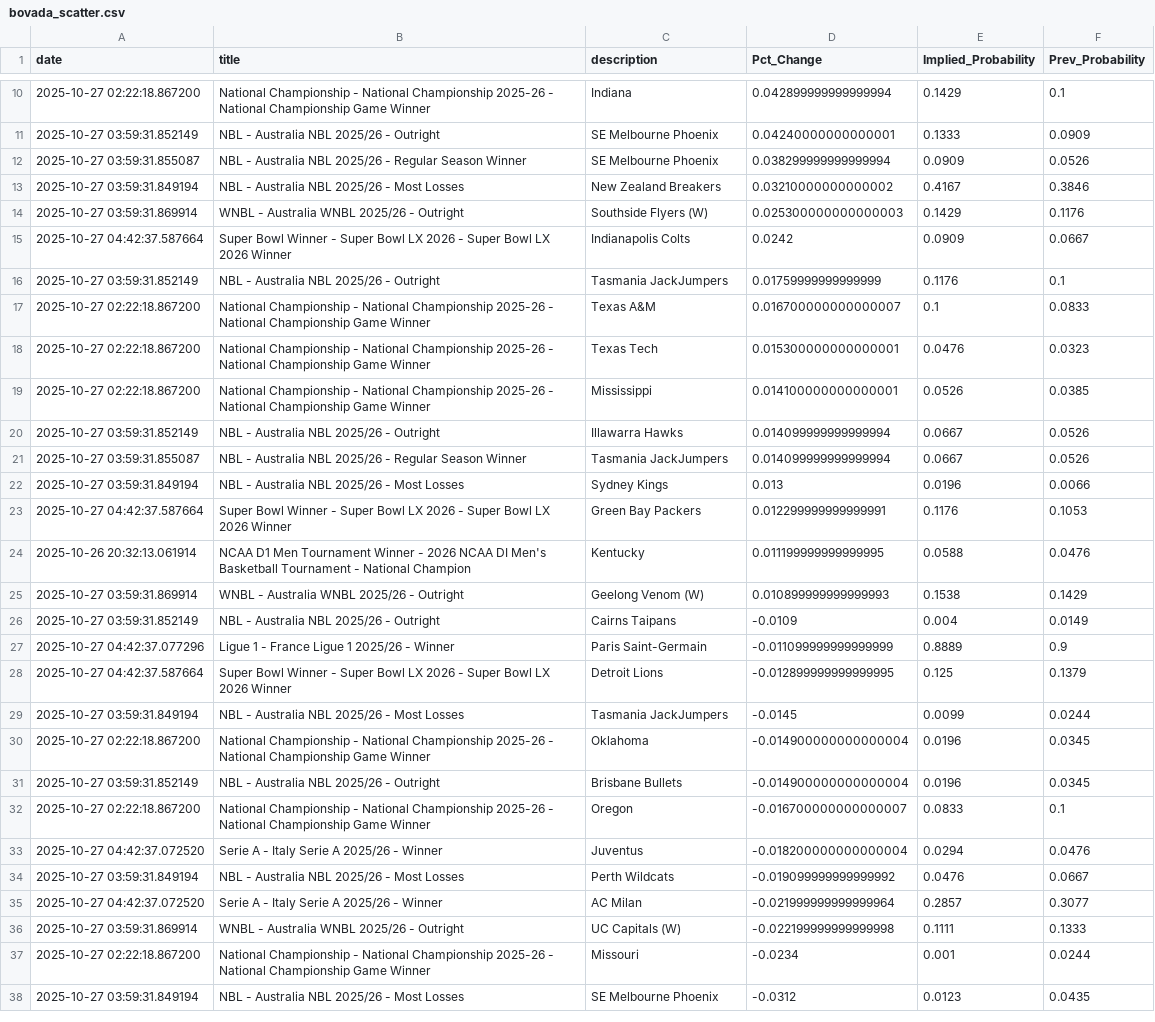
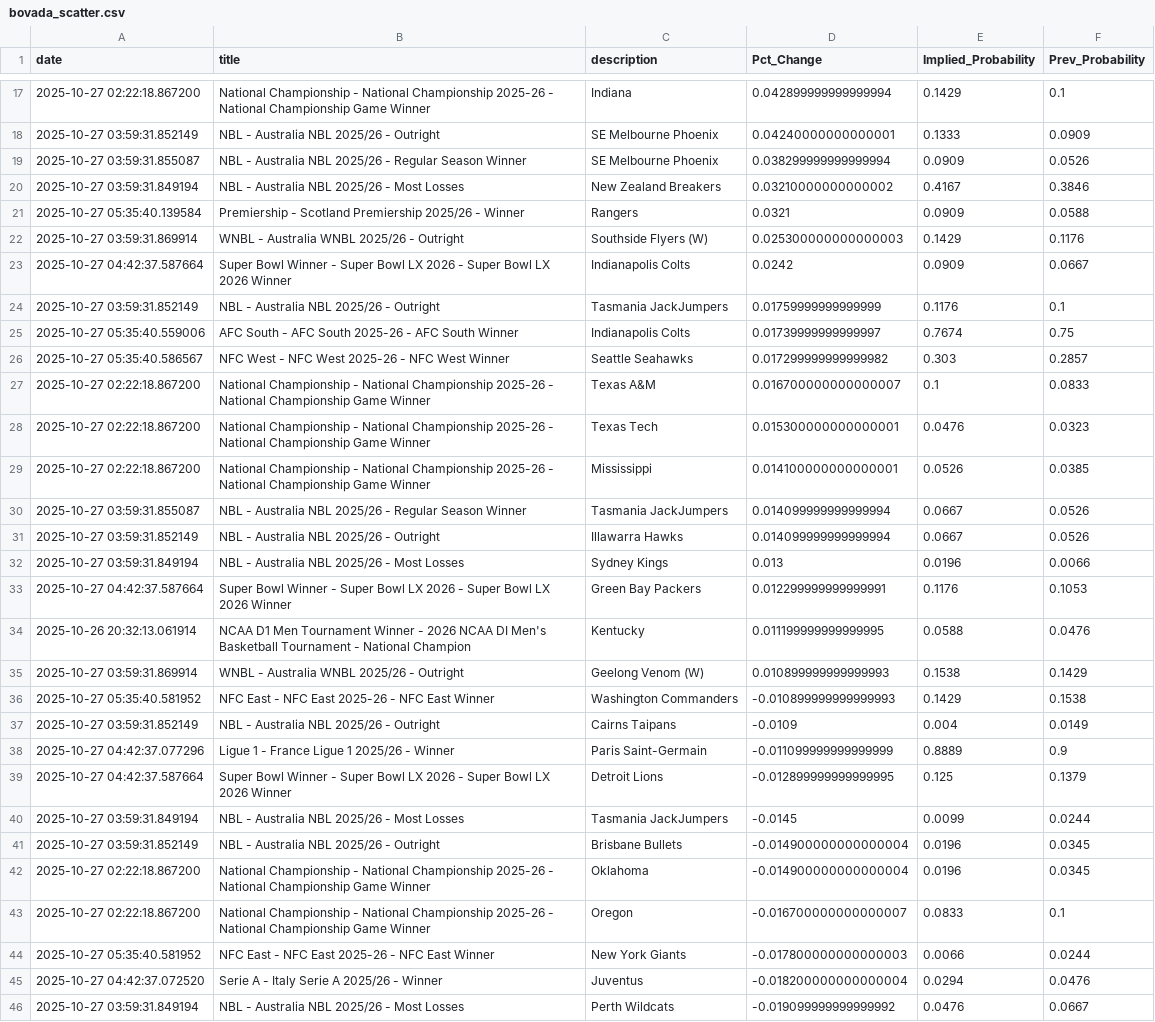
Before and after one commit to aaroncolesmith/bovada_data_1001, a CSV file: data/bovada_scatter.csv, drawn as a sheet; only a part is shown, gaps mark what is left out; the shorter side is filled out with more unchanged rows; the diff covers the shown part only.

```diff
--- a/data/bovada_scatter.csv
+++ b/data/bovada_scatter.csv
@@ -13,2 +20,3 @@ date,title,description,Pct_Change,Implied_Probability,Prev_Probability
 2025-10-27 03:59:31.849194,NBL - Australia NBL 2025/26 - Most Losses,New Zealand Breakers,0.03210000000000002,0.4167,0.3846
+2025-10-27 05:35:40.139584,Premiership - Scotland Premiership 2025/26 - Winner,Rangers,0.0321,0.0909,0.0588
 2025-10-27 03:59:31.869914,WNBL - Australia WNBL 2025/26 - Outright,Southside Flyers (W),0.025300000000000003,0.1429,0.1176
@@ -16,2 +24,4 @@ date,title,description,Pct_Change,Implied_Probability,Prev_Probability
 2025-10-27 03:59:31.852149,NBL - Australia NBL 2025/26 - Outright,Tasmania JackJumpers,0.01759999999999999,0.1176,0.1
+2025-10-27 05:35:40.559006,AFC South - AFC South 2025-26 - AFC South Winner,Indianapolis Colts,0.01739999999999997,0.7674,0.75
+2025-10-27 05:35:40.586567,NFC West - NFC West 2025-26 - NFC West Winner,Seattle Seahawks,0.017299999999999982,0.303,0.2857
 2025-10-27 02:22:18.867200,National Championship - National Championship 2025-26 - National Championship Game Winner ,Texas A&M,0.016700000000000007,0.1,0.0833
@@ -19,4 +29,4 @@ date,title,description,Pct_Change,Implied_Probability,Prev_Probability
 2025-10-27 02:22:18.867200,National Championship - National Championship 2025-26 - National Championship Game Winner ,Mississippi,0.014100000000000001,0.0526,0.0385
+2025-10-27 03:59:31.855087,NBL - Australia NBL 2025/26 - Regular Season Winner,Tasmania JackJumpers,0.014099999999999994,0.0667,0.0526
 2025-10-27 03:59:31.852149,NBL - Australia NBL 2025/26 - Outright,Illawarra Hawks,0.014099999999999994,0.0667,0.0526
-2025-10-27 03:59:31.855087,NBL - Australia NBL 2025/26 - Regular Season Winner,Tasmania JackJumpers,0.014099999999999994,0.0667,0.0526
 2025-10-27 03:59:31.849194,NBL - Australia NBL 2025/26 - Most Losses,Sydney Kings,0.013,0.0196,0.0066
@@ -25,2 +35,3 @@ date,title,description,Pct_Change,Implied_Probability,Prev_Probability
 2025-10-27 03:59:31.869914,WNBL - Australia WNBL 2025/26 - Outright,Geelong Venom (W),0.010899999999999993,0.1538,0.1429
+2025-10-27 05:35:40.581952,NFC East - NFC East 2025-26 - NFC East Winner,Washington Commanders,-0.010899999999999993,0.1429,0.1538
 2025-10-27 03:59:31.852149,NBL - Australia NBL 2025/26 - Outright,Cairns Taipans,-0.0109,0.004,0.0149
@@ -29,5 +40,6 @@ date,title,description,Pct_Change,Implied_Probability,Prev_Probability
 2025-10-27 03:59:31.849194,NBL - Australia NBL 2025/26 - Most Losses,Tasmania JackJumpers,-0.0145,0.0099,0.0244
+2025-10-27 03:59:31.852149,NBL - Australia NBL 2025/26 - Outright,Brisbane Bullets,-0.014900000000000004,0.0196,0.0345
 2025-10-27 02:22:18.867200,National Championship - National Championship 2025-26 - National Championship Game Winner ,Oklahoma,-0.014900000000000004,0.0196,0.0345
-2025-10-27 03:59:31.852149,NBL - Australia NBL 2025/26 - Outright,Brisbane Bullets,-0.014900000000000004,0.0196,0.0345
 2025-10-27 02:22:18.867200,National Championship - National Championship 2025-26 - National Championship Game Winner ,Oregon,-0.016700000000000007,0.0833,0.1
+2025-10-27 05:35:40.581952,NFC East - NFC East 2025-26 - NFC East Winner,New York Giants,-0.017800000000000003,0.0066,0.0244
 2025-10-27 04:42:37.072520,Serie A - Italy Serie A 2025/26 - Winner,Juventus,-0.018200000000000004,0.0294,0.0476
```
Also changed, not shown: 17 added rows elsewhere in this file, 1 other file.
